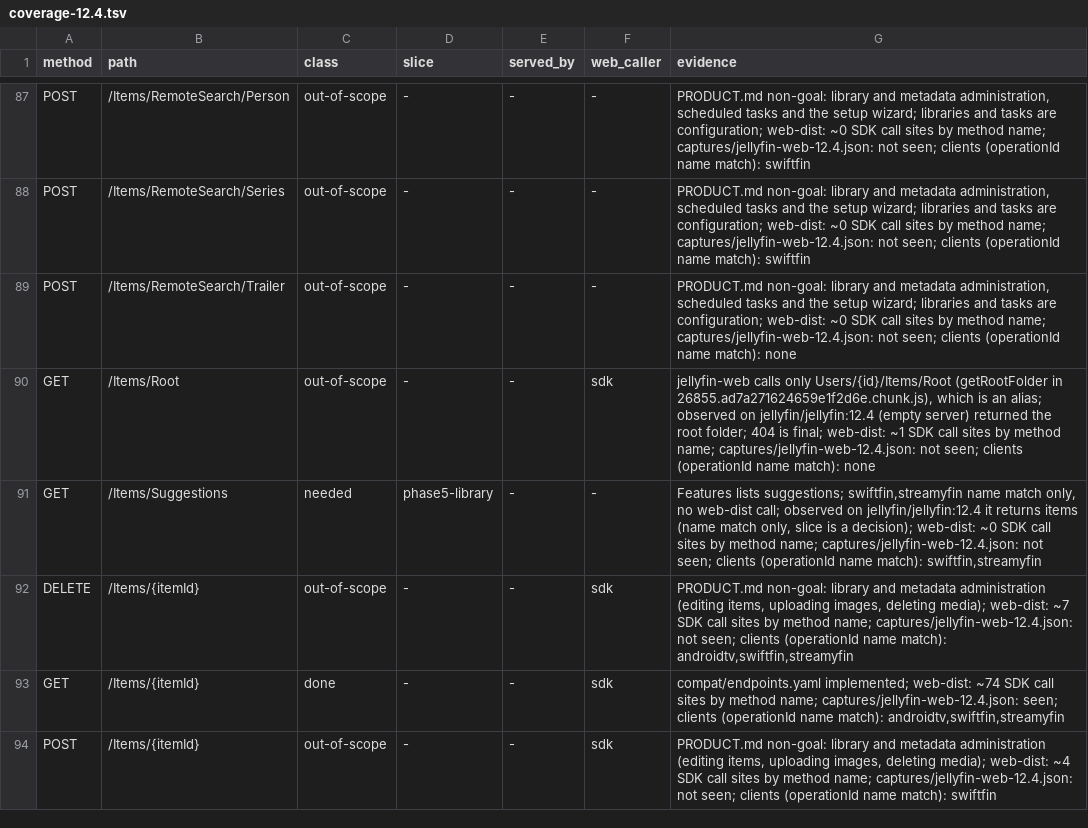
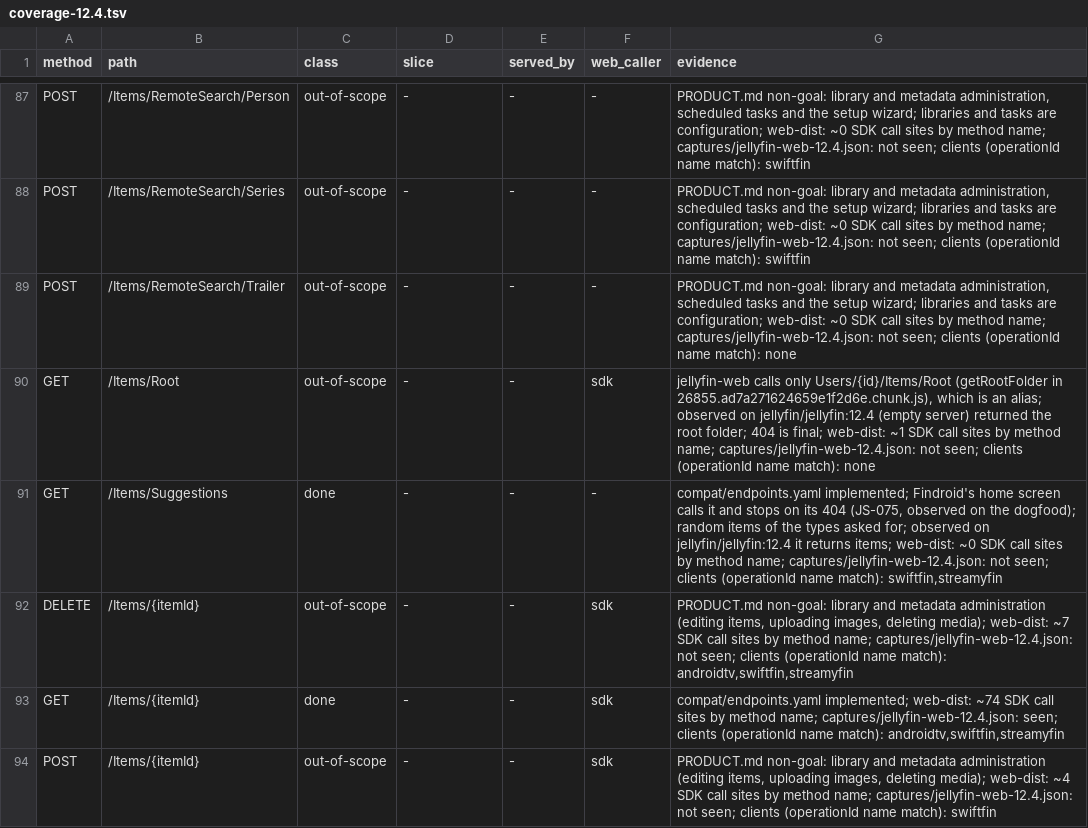
Before and after one commit to jellyscale-org/jellyscale, a TSV file: compat/coverage-12.4.tsv, drawn as a sheet; only a part is shown, gaps mark what is left out.

```diff
--- a/compat/coverage-12.4.tsv
+++ b/compat/coverage-12.4.tsv
@@ -90,3 +90,3 @@ POST	/Items/RemoteSearch/Trailer	out-of-scope	-	-	-	PRODUCT.md non-goal: library
 GET	/Items/Root	out-of-scope	-	-	sdk	jellyfin-web calls only Users/{id}/Items/Root (getRootFolder in 26855.ad7a271624659e1f2d6e.chunk.js), which is an alias; observed on jellyfin/jellyfin:12.4 (empty server) returned the root folder; 404 is final; web-dist: ~1 SDK call sites by method name; captures/jellyfin-web-12.4.json: not seen; clients (operationId name match): none
-GET	/Items/Suggestions	needed	phase5-library	-	-	Features lists suggestions; swiftfin,streamyfin name match only, no web-dist call; observed on jellyfin/jellyfin:12.4 it returns items (name match only, slice is a decision); web-dist: ~0 SDK call sites by method name; captures/jellyfin-web-12.4.json: not seen; clients (operationId name match): swiftfin,streamyfin
+GET	/Items/Suggestions	done	-	-	-	compat/endpoints.yaml implemented; Findroid's home screen calls it and stops on its 404 (JS-075, observed on the dogfood); random items of the types asked for; observed on jellyfin/jellyfin:12.4 it returns items; web-dist: ~0 SDK call sites by method name; captures/jellyfin-web-12.4.json: not seen; clients (operationId name match): swiftfin,streamyfin
 DELETE	/Items/{itemId}	out-of-scope	-	-	sdk	PRODUCT.md non-goal: library and metadata administration (editing items, uploading images, deleting media); web-dist: ~7 SDK call sites by method name; captures/jellyfin-web-12.4.json: not seen; clients (operationId name match): androidtv,swiftfin,streamyfin
```
Also changed, not shown: 7 other files.
